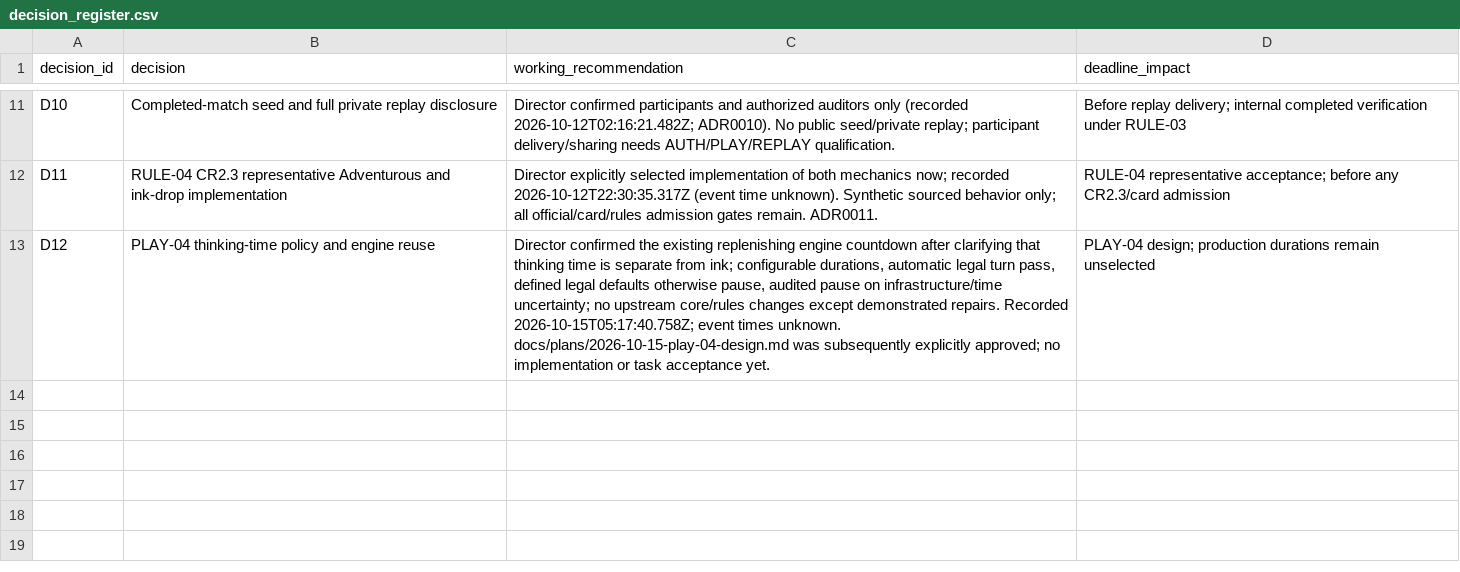
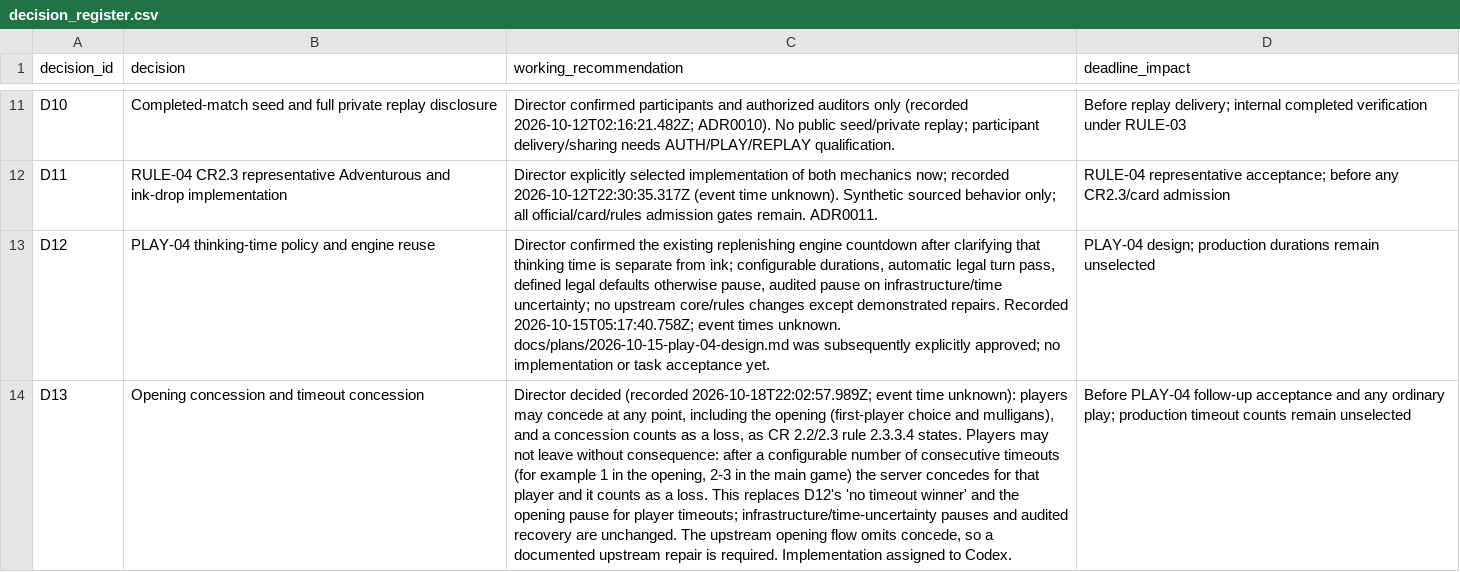
Before and after one commit to chroniicallydiistracted/lorcana-online-tcg, a CSV file: docs/vision/decision_register.csv, drawn as a sheet; only a part is shown, gaps mark what is left out; the diff names each change by its address in the sheet, - before the commit and + after, or states it on an @@ line.

```diff
--- a/docs/vision/decision_register.csv
+++ b/docs/vision/decision_register.csv
+row 14: D13 | Opening concession and timeout concession | Director decided (recorded 2026-10-18T22:02:57.989Z; event time unknown): players may concede at any point, including the opening (first-player choice and mulligans), and a concession counts as a loss, as CR 2.2/2.3 rule 2.3.3.4 states. Players may not leave without consequence: after a configurable number of consecutive timeouts (for example 1 in the opening, 2-3 in the main game) the server concedes for that player and it counts as a loss. This replaces D12's 'no timeout winner' and the opening pause for player timeouts; infrastructure/time-uncertainty pauses and audited recovery are unchanged. The upstream opening flow omits concede, so a documented upstream repair is required. Implementation assigned to Codex. | Before PLAY-04 follow-up acceptance and any ordinary play; production timeout counts remain unselected
```
Also changed, not shown: 12 other files.
